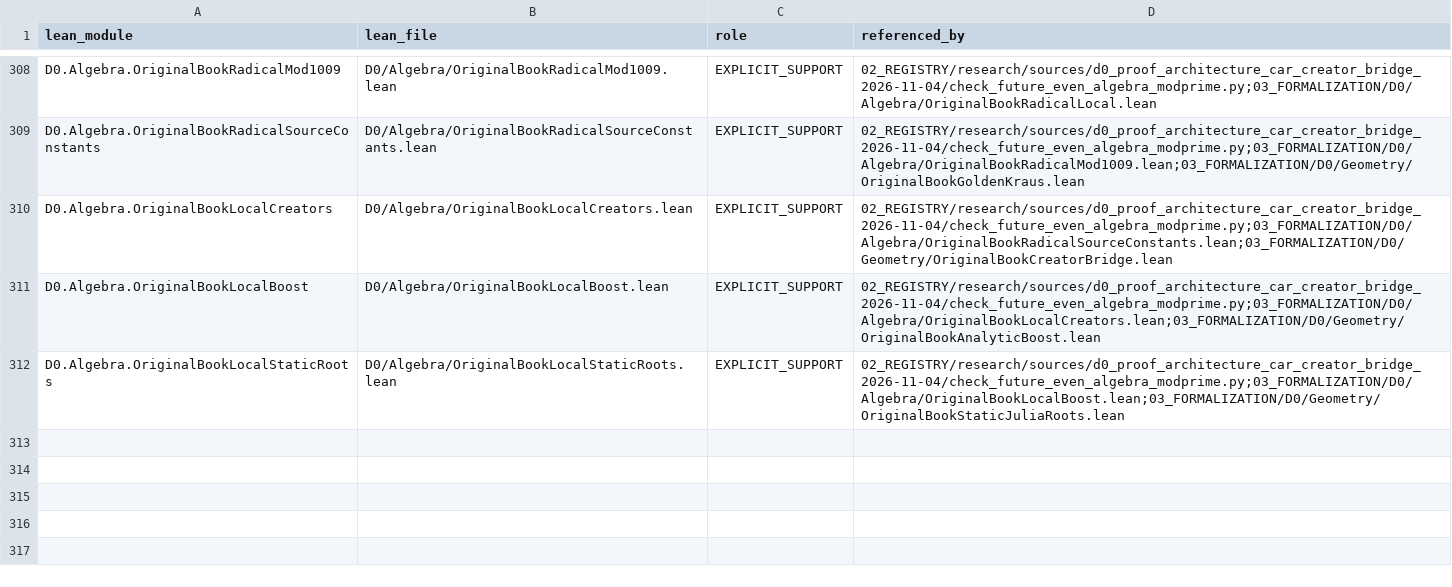
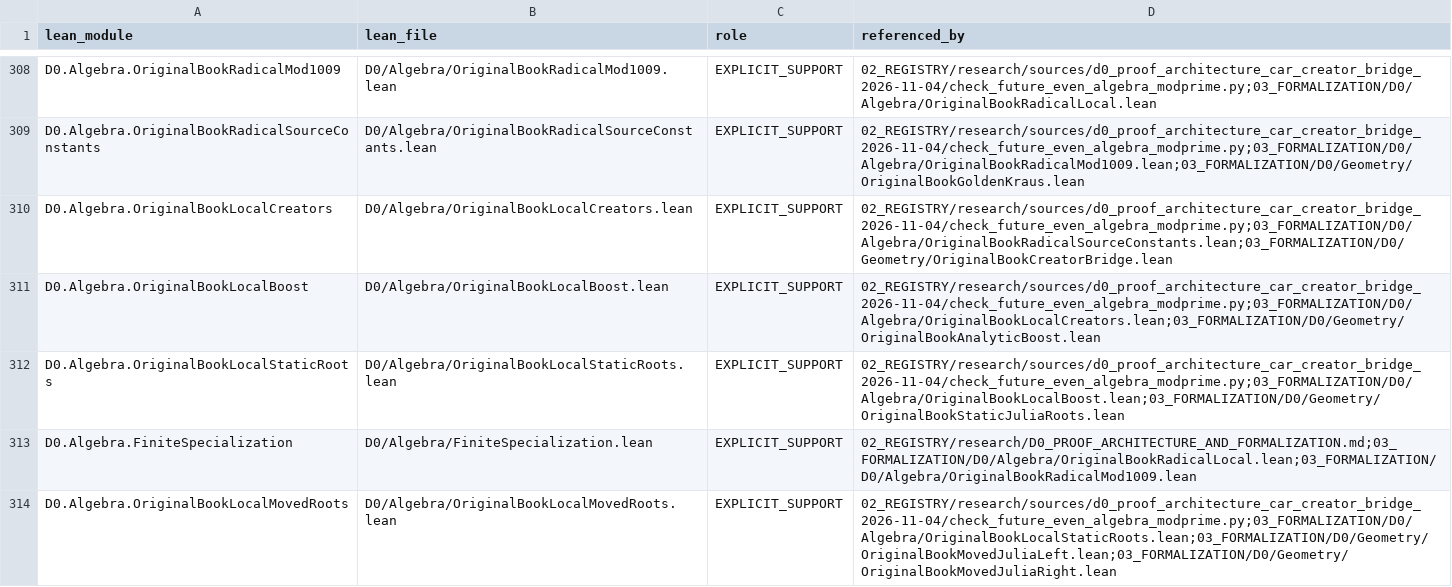
Before and after one commit to gvakhrushev/d0_15, a CSV file: 02_REGISTRY/formal_support.csv, drawn as a sheet; only a part is shown, gaps mark what is left out.

Commit message:
Transport moved roots and finite determinants

```diff
--- a/02_REGISTRY/formal_support.csv
+++ b/02_REGISTRY/formal_support.csv
@@ -312 +312,3 @@ D0.Algebra.OriginalBookLocalBoost,D0/Algebra/OriginalBookLocalBoost.lean,EXPLICI
 D0.Algebra.OriginalBookLocalStaticRoots,D0/Algebra/OriginalBookLocalStaticRoots.lean,EXPLICIT_SUPPORT,02_REGISTRY/research/sources/d0_proof_architecture_car_creator_bridge_2026-11-04/check_future_even_algebra_modprime.py;03_FORMALIZATION/D0/Algebra/OriginalBookLocalBoost.lean;03_FORMALIZATION/D0/Geometry/OriginalBookStaticJuliaRoots.lean
+D0.Algebra.FiniteSpecialization,D0/Algebra/FiniteSpecialization.lean,EXPLICIT_SUPPORT,02_REGISTRY/research/D0_PROOF_ARCHITECTURE_AND_FORMALIZATION.md;03_FORMALIZATION/D0/Algebra/OriginalBookRadicalLocal.lean;03_FORMALIZATION/D0/Algebra/OriginalBookRadicalMod1009.lean
+D0.Algebra.OriginalBookLocalMovedRoots,D0/Algebra/OriginalBookLocalMovedRoots.lean,EXPLICIT_SUPPORT,02_REGISTRY/research/sources/d0_proof_architecture_car_creator_bridge_2026-11-04/check_future_even_algebra_modprime.py;03_FORMALIZATION/D0/Algebra/OriginalBookLocalStaticRoots.lean;03_FORMALIZATION/D0/Geometry/OriginalBookMovedJuliaLeft.lean;03_FORMALIZATION/D0/Geometry/OriginalBookMovedJuliaRight.lean
```
Also changed, not shown: 4 other files.
